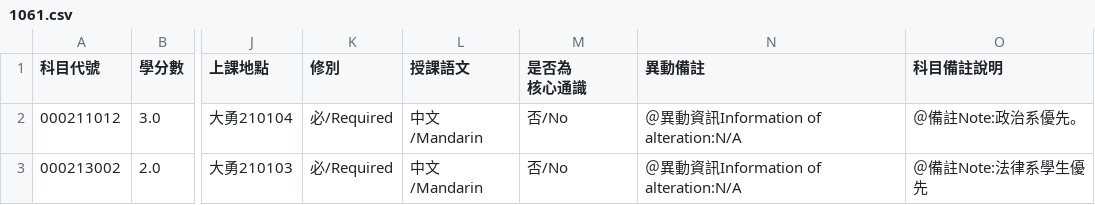
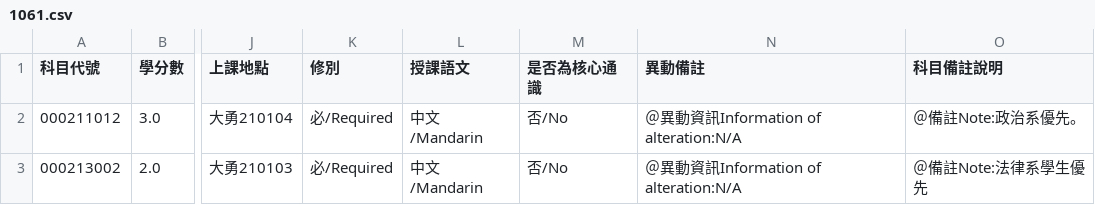
Before and after one commit to et84121/spider, a CSV file: 1061.csv, drawn as a sheet; only a part is shown, gaps mark what is left out; ↵ is a line break in a cell; the diff names each change by its address in the sheet, - before the commit and + after, or states it on an @@ line.

```diff
--- a/1061.csv
+++ b/1061.csv
-M1: 是否為 ↵ 核心通識
+M1: 是否為核心通識
```
Also changed, not shown: 2 other files.
